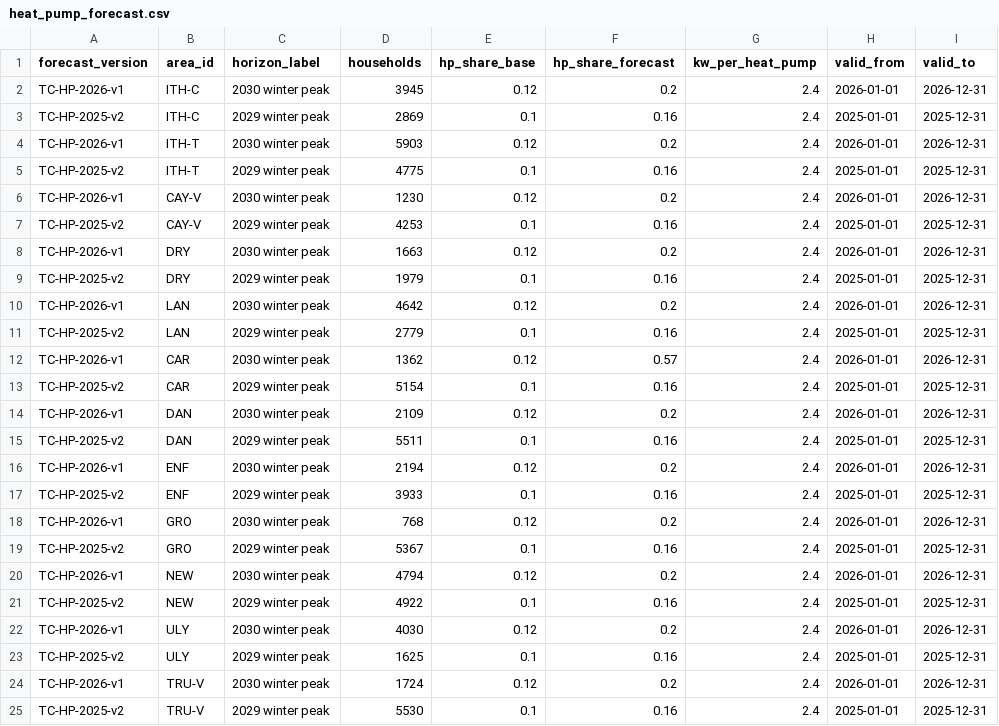
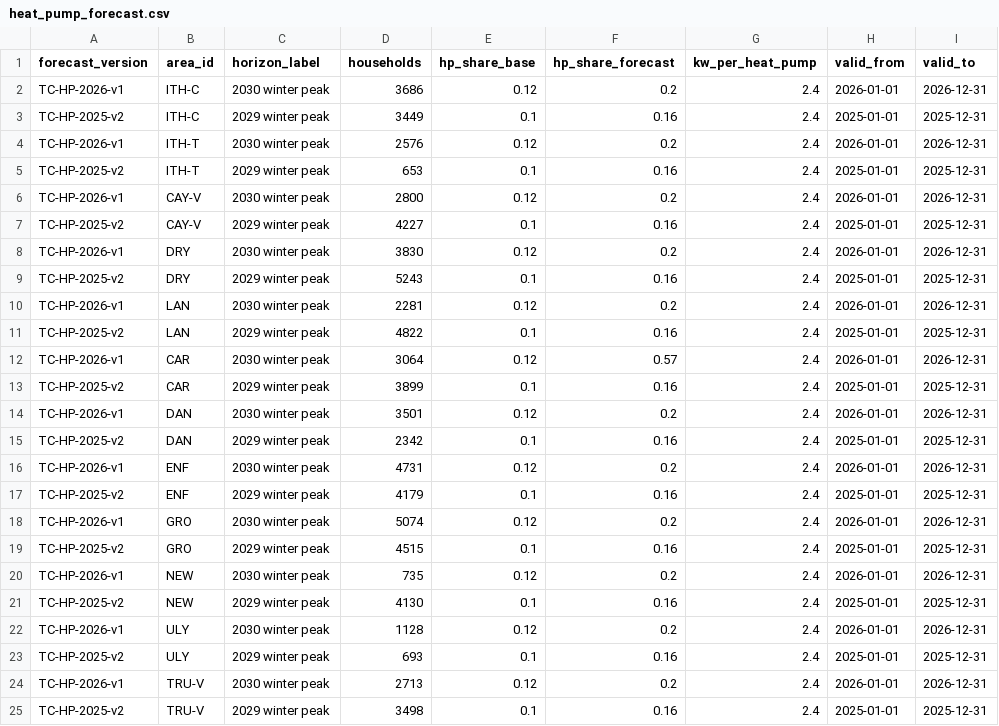
Before and after one commit to Ash1129/MAE5930, a CSV file: transformer-capacity-monitor/data/feeds/heat_pump_forecast.csv, drawn as a sheet; only a part is shown; the diff names each change by its address in the sheet, - before the commit and + after, or states it on an @@ line.

```diff
--- a/transformer-capacity-monitor/data/feeds/heat_pump_forecast.csv
+++ b/transformer-capacity-monitor/data/feeds/heat_pump_forecast.csv
-D2 (households): 3945
+D2 (households): 3686
-D3 (households): 2869
+D3 (households): 3449
-D4 (households): 5903
+D4 (households): 2576
-D5 (households): 4775
+D5 (households): 653
-D6 (households): 1230
+D6 (households): 2800
-D7 (households): 4253
+D7 (households): 4227
-D8 (households): 1663
+D8 (households): 3830
-D9 (households): 1979
+D9 (households): 5243
-D10 (households): 4642
+D10 (households): 2281
-D11 (households): 2779
+D11 (households): 4822
-D12 (households): 1362
+D12 (households): 3064
-D13 (households): 5154
+D13 (households): 3899
-D14 (households): 2109
+D14 (households): 3501
-D15 (households): 5511
+D15 (households): 2342
-D16 (households): 2194
+D16 (households): 4731
-D17 (households): 3933
+D17 (households): 4179
-D18 (households): 768
+D18 (households): 5074
-D19 (households): 5367
+D19 (households): 4515
-D20 (households): 4794
+D20 (households): 735
-D21 (households): 4922
+D21 (households): 4130
-D22 (households): 4030
+D22 (households): 1128
-D23 (households): 1625
+D23 (households): 693
-D24 (households): 1724
+D24 (households): 2713
-D25 (households): 5530
+D25 (households): 3498
```
Also changed, not shown: transformer-capacity-monitor/rules/decision-table.csv, 31 other files.
